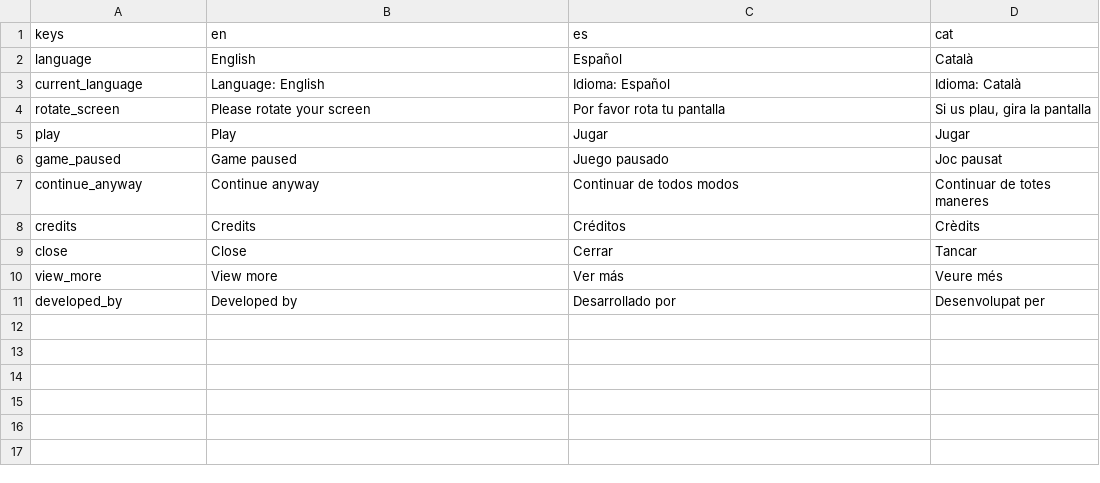
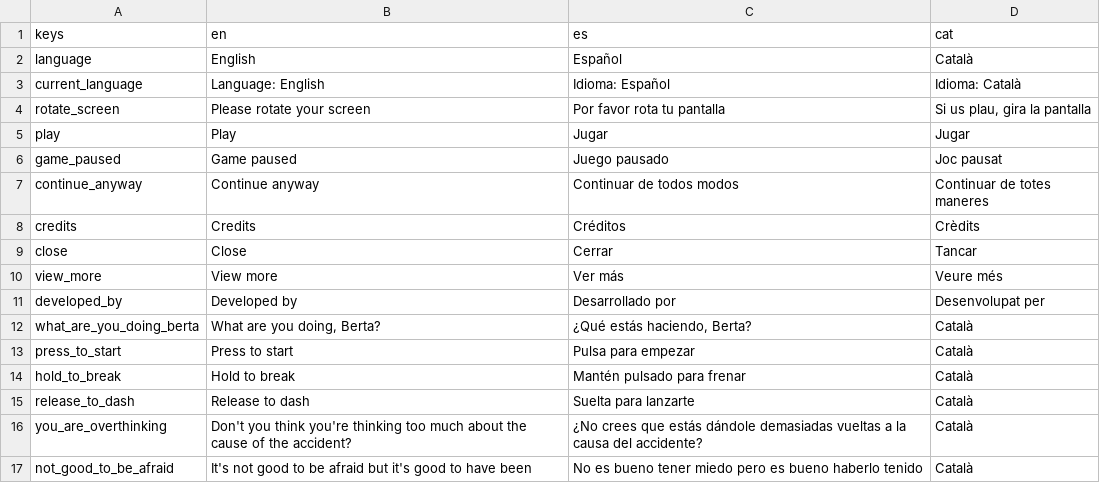
Before and after one commit to Nokorpo/el-accidente, a CSV file: localization/localization.csv, drawn as a sheet.

```diff
--- a/localization/localization.csv
+++ b/localization/localization.csv
@@ -11 +11,7 @@ view_more,View more,Ver más,Veure més
 developed_by,Developed by,Desarrollado por,Desenvolupat per
+what_are_you_doing_berta,"What are you doing, Berta?","¿Qué estás haciendo, Berta?",Català
+press_to_start,Press to start,Pulsa para empezar,Català
+hold_to_break,Hold to break,Mantén pulsado para frenar,Català
+release_to_dash,Release to dash,Suelta para lanzarte,Català
+you_are_overthinking,Don't you think you're thinking too much about the cause of the accident?,¿No crees que estás dándole demasiadas vueltas a la causa del accidente?,Català
+not_good_to_be_afraid,It's not good to be afraid but it's good to have been,No es bueno tener miedo pero es bueno haberlo tenido,Català
```
Also changed, not shown: 1 other file.
